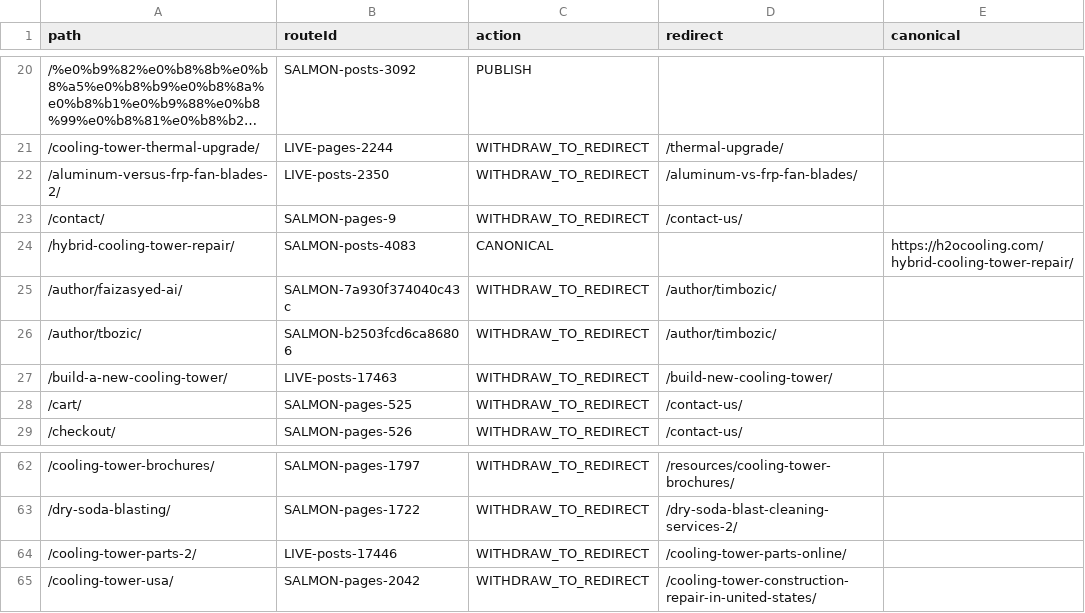
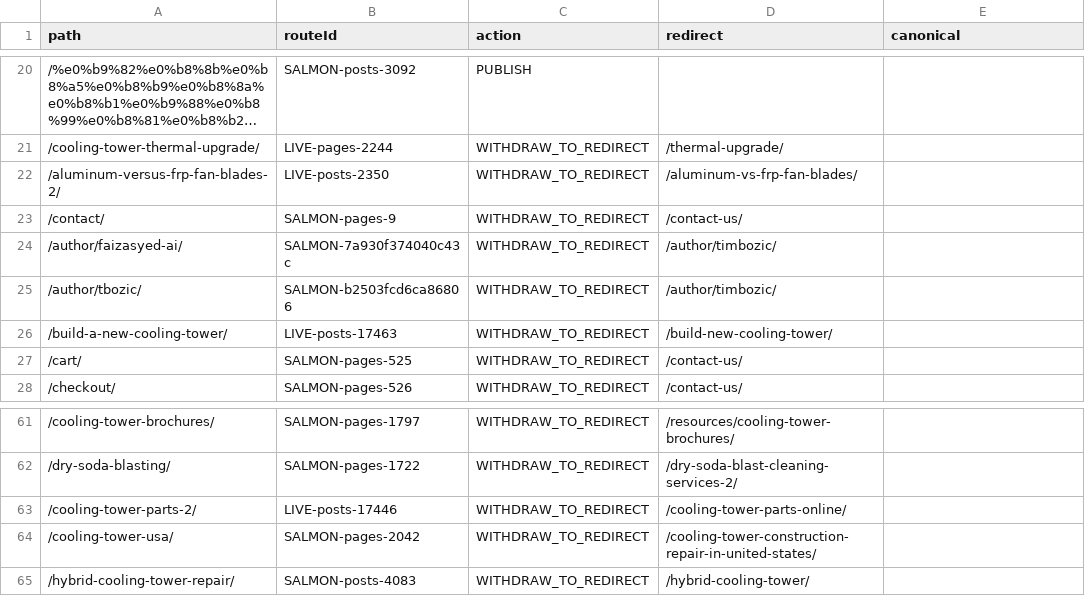
Before and after one commit to Eliteclassaura/icst-site, a TSV file: apps/h2o/ops/seo-pass/data/route-dispositions.tsv, drawn as a sheet; only a part is shown, gaps mark what is left out; long unchanged cells end in ….

```diff
--- a/apps/h2o/ops/seo-pass/data/route-dispositions.tsv
+++ b/apps/h2o/ops/seo-pass/data/route-dispositions.tsv
@@ -23,3 +23,2 @@ path	routeId	action	redirect	canonical
 /contact/	SALMON-pages-9	WITHDRAW_TO_REDIRECT	/contact-us/	
-/hybrid-cooling-tower-repair/	SALMON-posts-4083	CANONICAL		https://h2ocooling.com/hybrid-cooling-tower-repair/
 /author/faizasyed-ai/	SALMON-7a930f374040c43c	WITHDRAW_TO_REDIRECT	/author/timbozic/	
@@ -65 +64,2 @@ path	routeId	action	redirect	canonical
 /cooling-tower-usa/	SALMON-pages-2042	WITHDRAW_TO_REDIRECT	/cooling-tower-construction-repair-in-united-states/	
+/hybrid-cooling-tower-repair/	SALMON-posts-4083	WITHDRAW_TO_REDIRECT	/hybrid-cooling-tower/	
```
Also changed, not shown: apps/h2o/ops/seo-pass/data/conformance.tsv, apps/h2o/ops/seo-pass/data/redirects.tsv, 26 other files.
